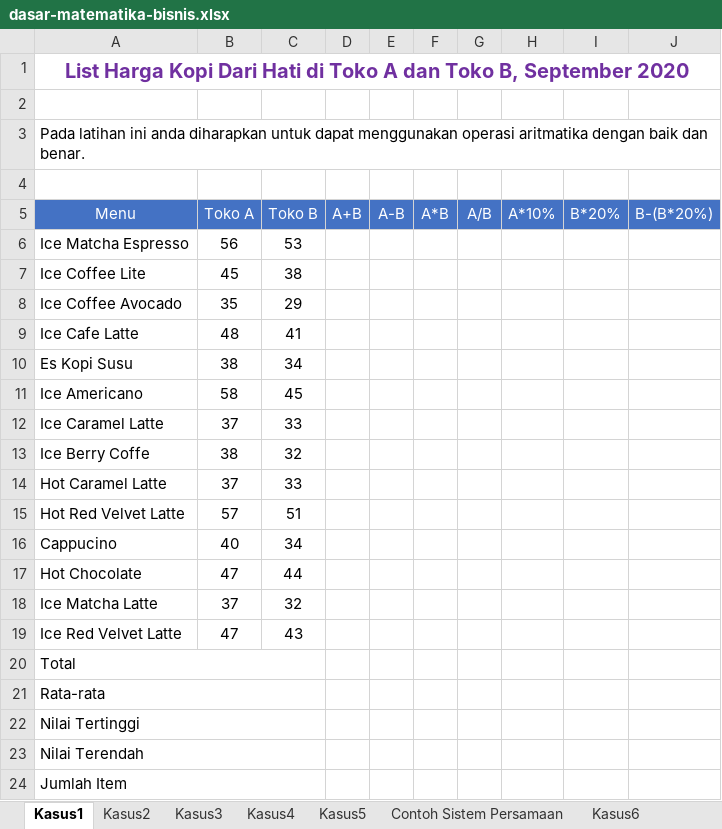
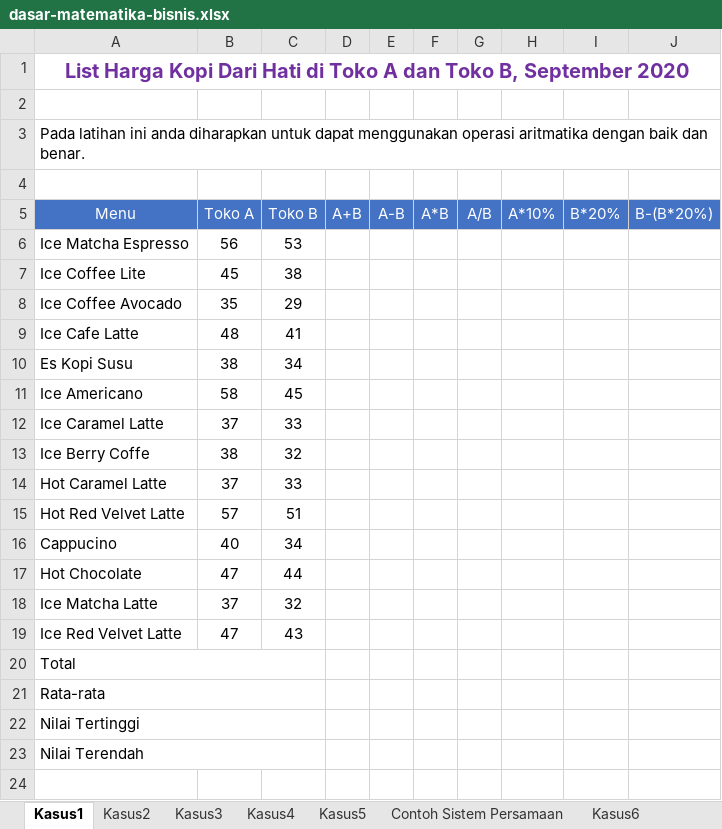
Before and after one commit to Bakti-Siregar/Matematika-Bisnis, an Excel workbook: data/dasar-matematika-bisnis.xlsx, sheet Kasus1, drawn as a sheet; values as stored, in another font and other column widths than the file's, no borders; the diff names each change by its address in the sheet, - before the commit and + after, or states it on an @@ line.

```diff
--- a/data/dasar-matematika-bisnis.xlsx (sheet Kasus1)
+++ b/data/dasar-matematika-bisnis.xlsx (sheet Kasus1)
-row 24: Jumlah Item
```
Also changed, not shown: 1 other file.
